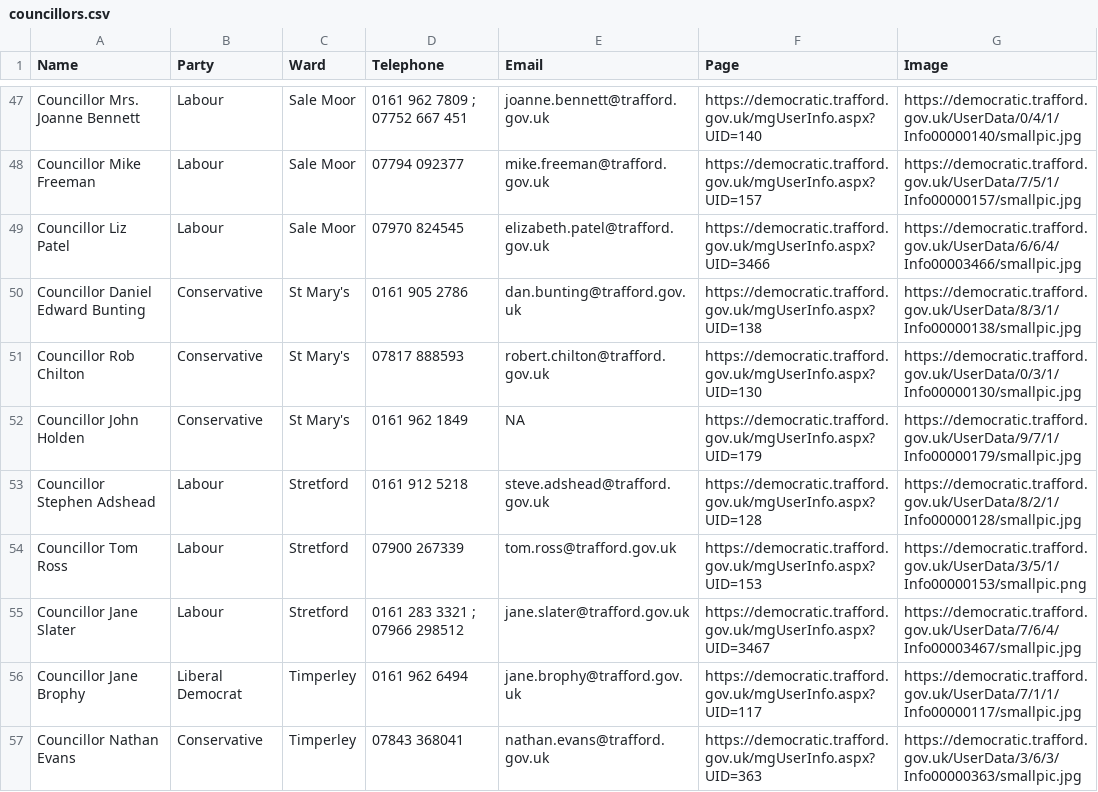
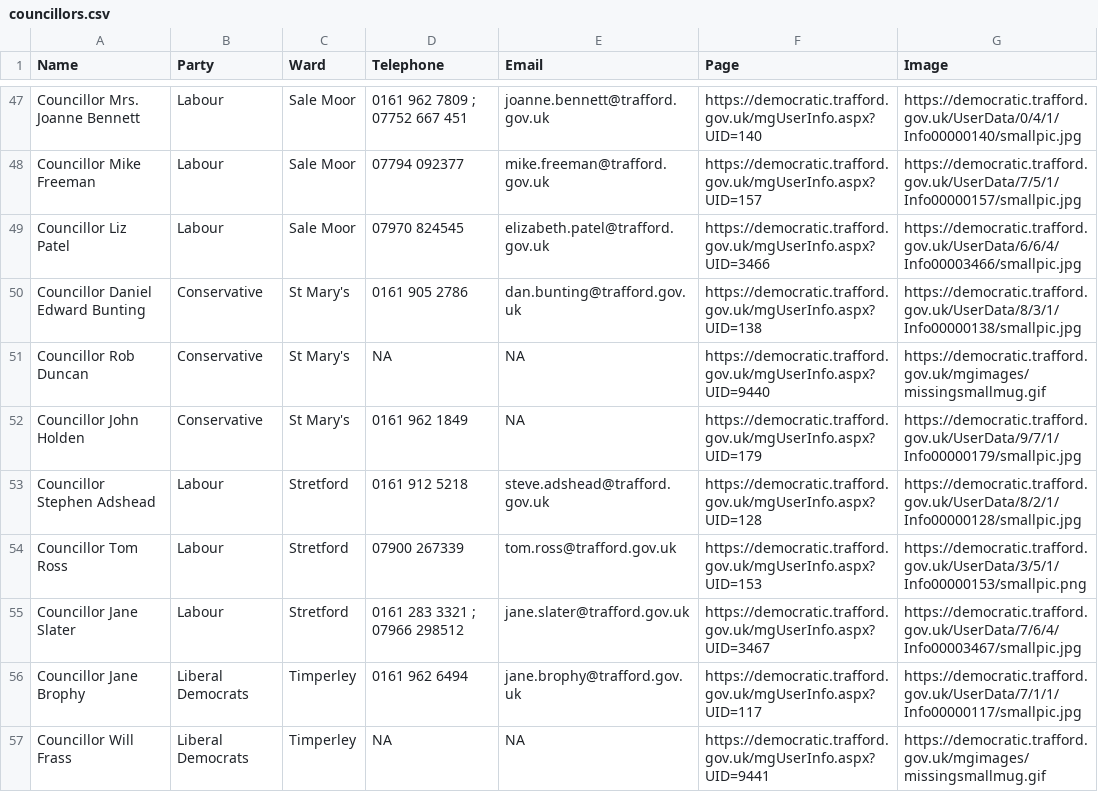
Before and after one commit to traffordDataLab/councillors, a CSV file: councillors.csv, drawn as a sheet; only a part is shown, gaps mark what is left out; the diff covers the shown part only.

```diff
--- a/councillors.csv
+++ b/councillors.csv
@@ -50,3 +50,3 @@ Councillor Liz Patel,Labour,Sale Moor,07970 824545,elizabeth.patel@trafford.gov.
 Councillor Daniel Edward Bunting,Conservative,St Mary's,0161 905 2786,dan.bunting@trafford.gov.uk,https://democratic.trafford.gov.uk/mgUserInfo.aspx?UID=138,https://democratic.trafford.gov.uk/UserData/8/3/1/Info00000138/smallpic.jpg
-Councillor Rob Chilton,Conservative,St Mary's,07817 888593,robert.chilton@trafford.gov.uk,https://democratic.trafford.gov.uk/mgUserInfo.aspx?UID=130,https://democratic.trafford.gov.uk/UserData/0/3/1/Info00000130/smallpic.jpg
+Councillor Rob Duncan,Conservative,St Mary's,NA,NA,https://democratic.trafford.gov.uk/mgUserInfo.aspx?UID=9440,https://democratic.trafford.gov.uk/mgimages/missingsmallmug.gif
 Councillor John Holden,Conservative,St Mary's,0161 962 1849,NA,https://democratic.trafford.gov.uk/mgUserInfo.aspx?UID=179,https://democratic.trafford.gov.uk/UserData/9/7/1/Info00000179/smallpic.jpg
@@ -55,3 +55,3 @@ Councillor Tom Ross,Labour,Stretford,07900 267339,tom.ross@trafford.gov.uk,https
 Councillor Jane Slater,Labour,Stretford,0161 283 3321 ; 07966 298512,jane.slater@trafford.gov.uk,https://democratic.trafford.gov.uk/mgUserInfo.aspx?UID=3467,https://democratic.trafford.gov.uk/UserData/7/6/4/Info00003467/smallpic.jpg
-Councillor Jane Brophy,Liberal Democrat,Timperley,0161 962 6494,jane.brophy@trafford.gov.uk,https://democratic.trafford.gov.uk/mgUserInfo.aspx?UID=117,https://democratic.trafford.gov.uk/UserData/7/1/1/Info00000117/smallpic.jpg
-Councillor Nathan Evans,Conservative,Timperley,07843 368041,nathan.evans@trafford.gov.uk,https://democratic.trafford.gov.uk/mgUserInfo.aspx?UID=363,https://democratic.trafford.gov.uk/UserData/3/6/3/Info00000363/smallpic.jpg
+Councillor Jane Brophy,Liberal Democrats,Timperley,0161 962 6494,jane.brophy@trafford.gov.uk,https://democratic.trafford.gov.uk/mgUserInfo.aspx?UID=117,https://democratic.trafford.gov.uk/UserData/7/1/1/Info00000117/smallpic.jpg
+Councillor Will Frass,Liberal Democrats,Timperley,NA,NA,https://democratic.trafford.gov.uk/mgUserInfo.aspx?UID=9441,https://democratic.trafford.gov.uk/mgimages/missingsmallmug.gif
```
Also changed, not shown: 7 added rows, 7 removed rows and 4 edited cells elsewhere in this file, 3 other files.
